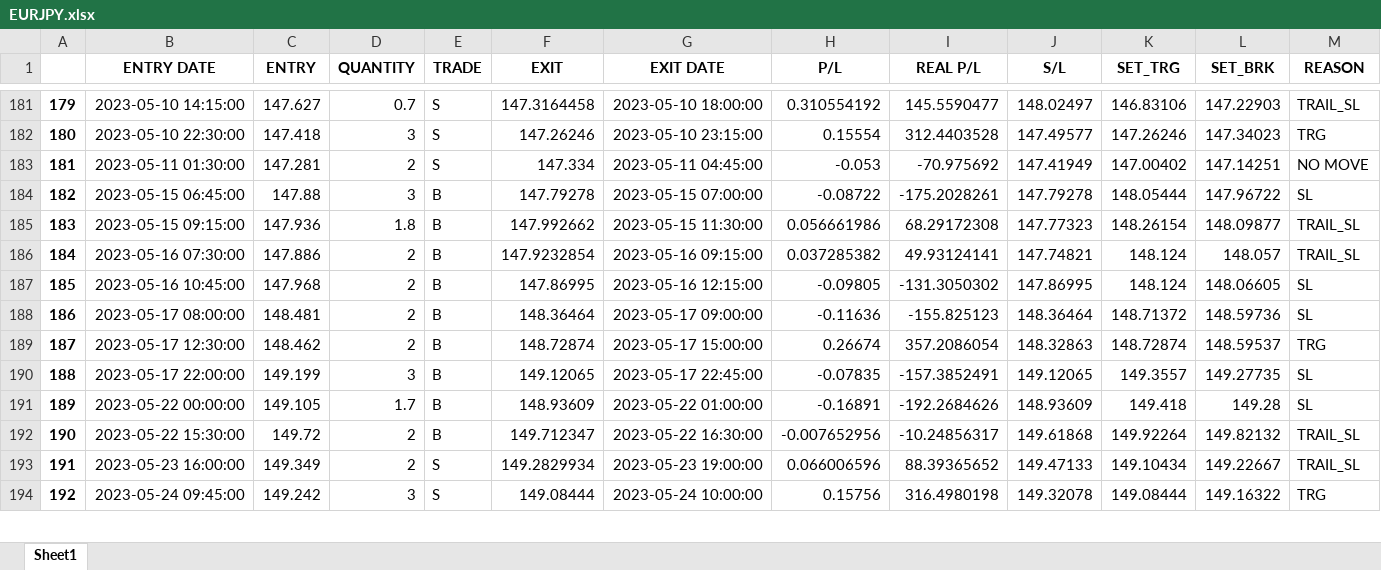
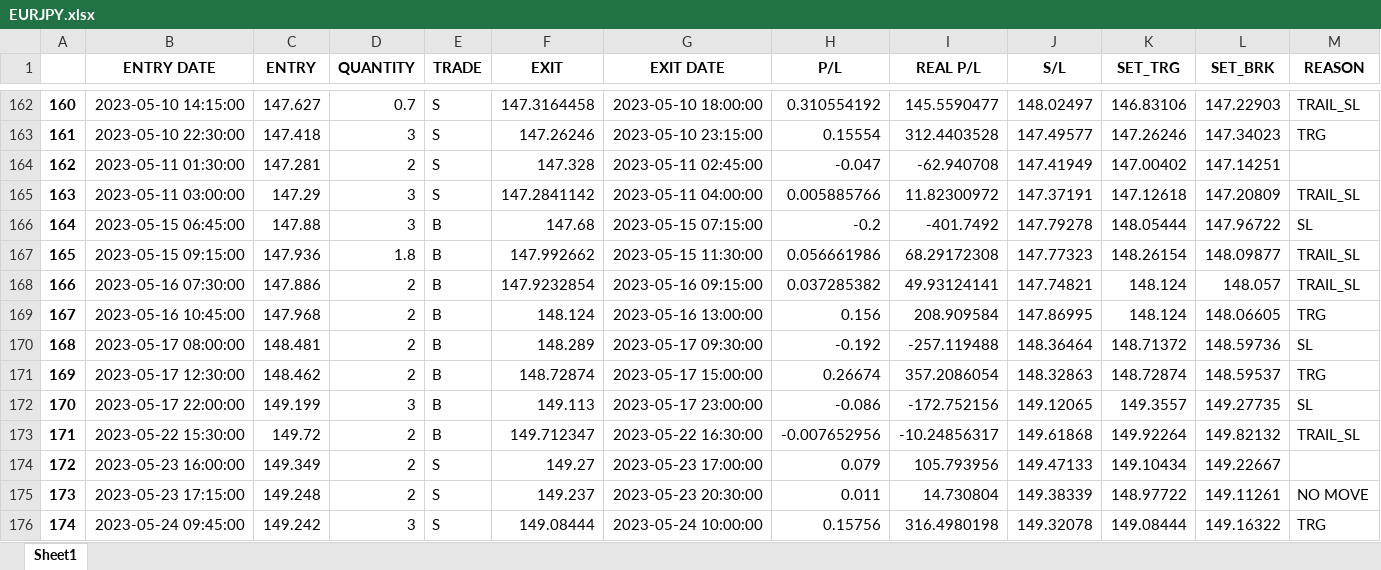
Before and after one commit to yugants/MT5, an Excel workbook: VS/10-10-23/EURJPY.xlsx, sheet Sheet1, drawn as a sheet; only a part is shown, gaps mark what is left out; values as stored, in another font and other column widths than the file's, no borders; removed rows and columns are numbered as before the commit, all else as after; the diff covers the shown part only; the diff names each change by its address in the sheet, - before the commit and + after, or states it on an @@ line.

```diff
--- a/VS/10-10-23/EURJPY.xlsx (sheet Sheet1)
+++ b/VS/10-10-23/EURJPY.xlsx (sheet Sheet1)
@@ column A renumbered between rows 2 and 284 @@
-F164 (EXIT): 147.334
+F164 (EXIT): 147.328
-G164 (EXIT DATE): 2023-05-11 04:45:00
+G164 (EXIT DATE): 2023-05-11 02:45:00
-H164 (P/L): -0.053
+H164 (P/L): -0.047
-I164 (REAL P/L): -70.975692
+I164 (REAL P/L): -62.940708
-M164 (REASON): NO MOVE
+M164 (REASON): (empty)
+row 165: 163 | 2023-05-11 03:00:00 | 147.29 | 3 | S | 147.2841142 | 2023-05-11 04:00:00 | 0.005885766 | 11.82300972 | 147.37191 | 147.12618 | 147.20809 | TRAIL_SL
-F166 (EXIT): 147.79278
+F166 (EXIT): 147.68
-G166 (EXIT DATE): 2023-05-15 07:00:00
+G166 (EXIT DATE): 2023-05-15 07:15:00
-H166 (P/L): -0.08722
+H166 (P/L): -0.2
-I166 (REAL P/L): -175.2028261
+I166 (REAL P/L): -401.7492
-F169 (EXIT): 147.86995
+F169 (EXIT): 148.124
-G169 (EXIT DATE): 2023-05-16 12:15:00
+G169 (EXIT DATE): 2023-05-16 13:00:00
-H169 (P/L): -0.09805
+H169 (P/L): 0.156
-I169 (REAL P/L): -131.3050302
+I169 (REAL P/L): 208.909584
-M169 (REASON): SL
+M169 (REASON): TRG
-F170 (EXIT): 148.36464
+F170 (EXIT): 148.289
-G170 (EXIT DATE): 2023-05-17 09:00:00
+G170 (EXIT DATE): 2023-05-17 09:30:00
-H170 (P/L): -0.11636
+H170 (P/L): -0.192
-I170 (REAL P/L): -155.825123
+I170 (REAL P/L): -257.119488
-F172 (EXIT): 149.12065
+F172 (EXIT): 149.113
-G172 (EXIT DATE): 2023-05-17 22:45:00
+G172 (EXIT DATE): 2023-05-17 23:00:00
-H172 (P/L): -0.07835
+H172 (P/L): -0.086
-I172 (REAL P/L): -157.3852491
+I172 (REAL P/L): -172.752156
-row 191: 189 | 2023-05-22 00:00:00 | 149.105 | 1.7 | B | 148.93609 | 2023-05-22 01:00:00 | -0.16891 | -192.2684626 | 148.93609 | 149.418 | 149.28 | SL
-F174 (EXIT): 149.2829934
+F174 (EXIT): 149.27
-G174 (EXIT DATE): 2023-05-23 19:00:00
+G174 (EXIT DATE): 2023-05-23 17:00:00
-H174 (P/L): 0.066006596
+H174 (P/L): 0.079
-I174 (REAL P/L): 88.39365652
+I174 (REAL P/L): 105.793956
-M174 (REASON): TRAIL_SL
+M174 (REASON): (empty)
+row 175: 173 | 2023-05-23 17:15:00 | 149.248 | 2 | S | 149.237 | 2023-05-23 20:30:00 | 0.011 | 14.730804 | 149.38339 | 148.97722 | 149.11261 | NO MOVE
```
Also changed, not shown: 14 added rows, 31 removed rows and 530 edited cells elsewhere in this sheet, 22 other files.
